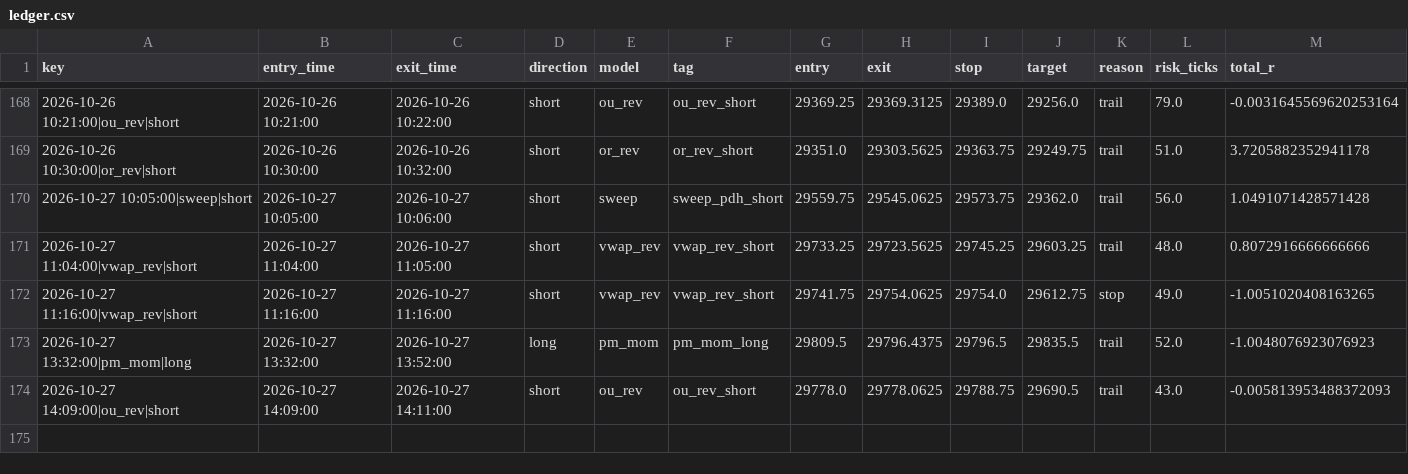
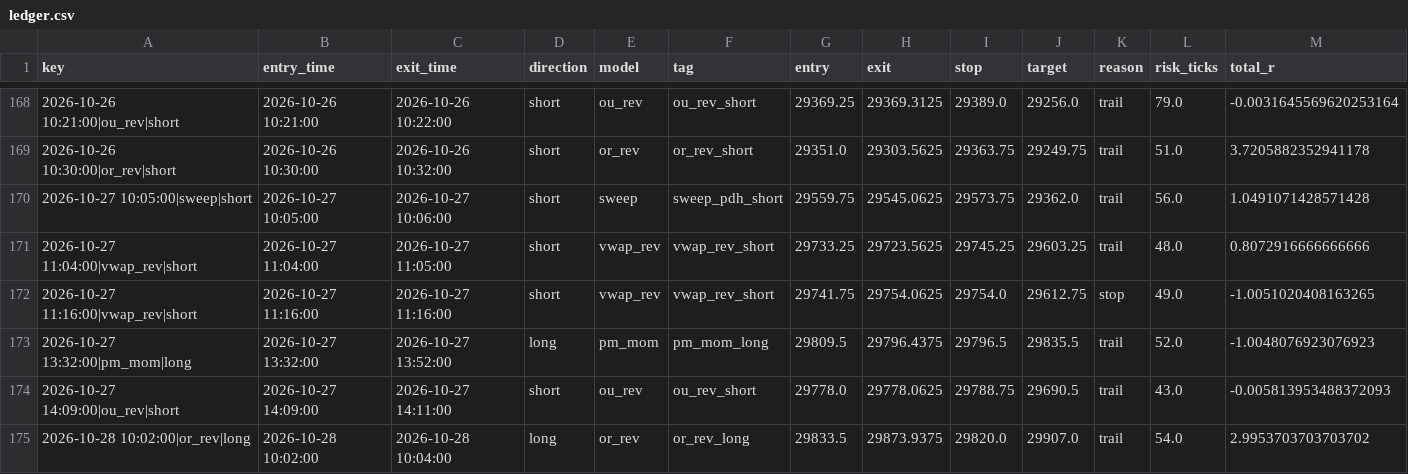
Before and after one commit to iagency971/twilio-voice-gateway, a CSV file: mnq-forward-shadow/results/ledger.csv, drawn as a sheet; only a part is shown, gaps mark what is left out; rows hold the shown columns only; the diff names each change by its address in the sheet, - before the commit and + after, or states it on an @@ line.

```diff
--- a/mnq-forward-shadow/results/ledger.csv
+++ b/mnq-forward-shadow/results/ledger.csv
+row 175: 2026-10-28 10:02:00|or_rev|long | 2026-10-28 10:02:00 | 2026-10-28 10:04:00 | long | or_rev | or_rev_long | 29833.5 | 29873.9375 | 29820.0 | 29907.0 | trail | 54.0 | 2.9953703703703702
```
Also changed, not shown: mnq-forward-shadow/results/latest_external_trades.csv, 3 other files.
